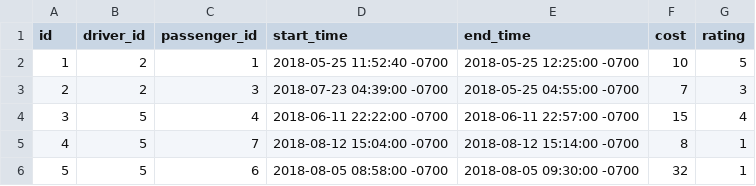
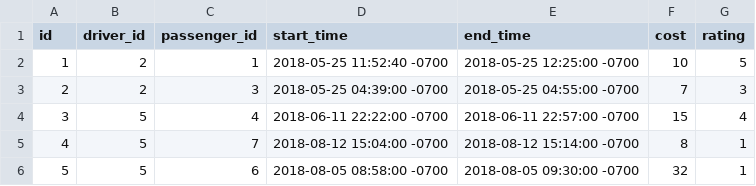
Before and after one commit to njch5/oo-ride-share, a CSV file: specs/test_data/trips.csv, drawn as a sheet.

Commit message:
Always pass times as strings

```diff
--- a/specs/test_data/trips.csv
+++ b/specs/test_data/trips.csv
@@ -2,3 +2,3 @@ id,driver_id,passenger_id,start_time,end_time,cost,rating
 1,2,1,2018-05-25 11:52:40 -0700,2018-05-25 12:25:00 -0700,10,5
-2,2,3,2018-07-23 04:39:00 -0700,2018-05-25 04:55:00 -0700,7,3
+2,2,3,2018-05-25 04:39:00 -0700,2018-05-25 04:55:00 -0700,7,3
 3,5,4,2018-06-11 22:22:00 -0700,2018-06-11 22:57:00 -0700,15,4
```
Also changed, not shown: 3 other files.
